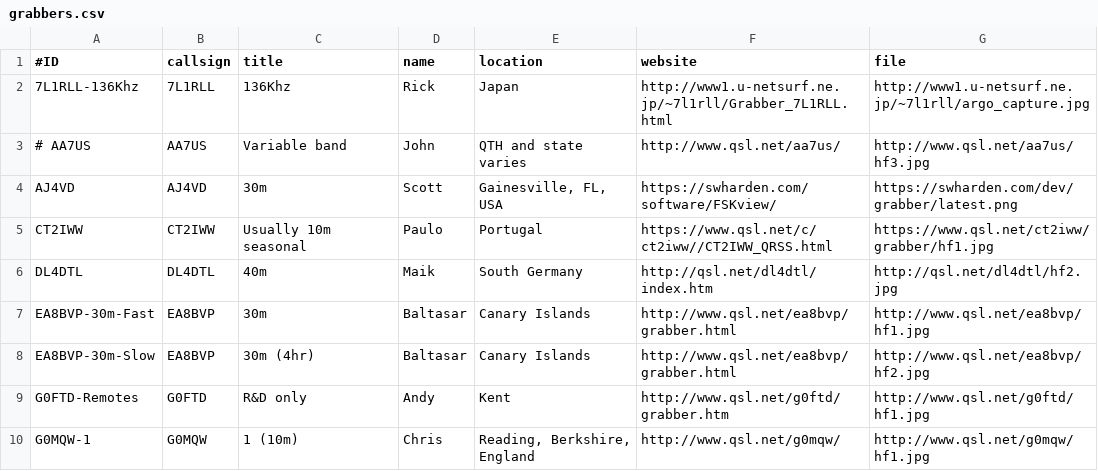
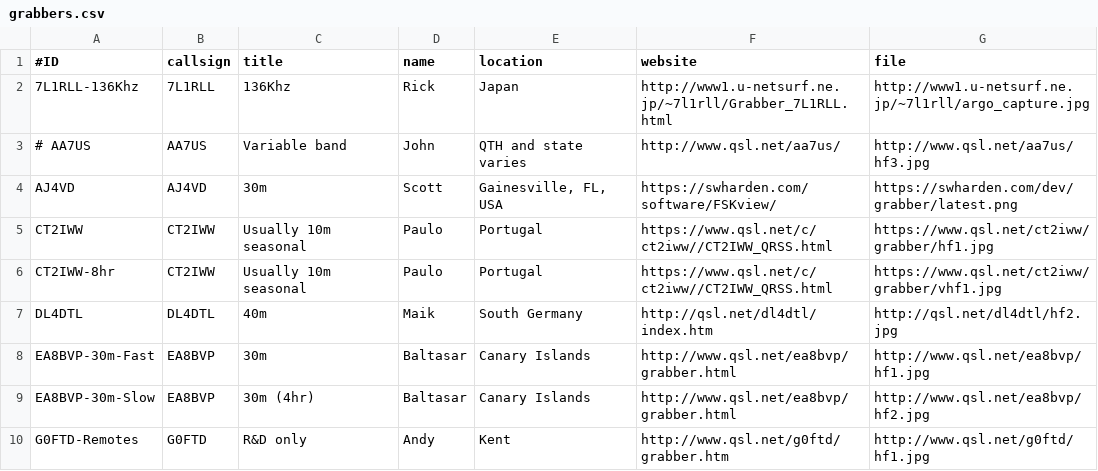
Before and after one commit to syedrizvinet/QRSS-plus-dev, a CSV file: grabbers.csv, drawn as a sheet; only a part is shown; the shorter side is filled out with more unchanged rows.

Commit message:
Add CT1IWW 8 hour URL

```diff
--- a/grabbers.csv
+++ b/grabbers.csv
@@ -5,2 +5,3 @@ AJ4VD,AJ4VD,30m,Scott,"Gainesville, FL, USA",https://swharden.com/software/FSKvi
 CT2IWW,CT2IWW,Usually 10m seasonal,Paulo,Portugal,https://www.qsl.net/c/ct2iww//CT2IWW_QRSS.html,https://www.qsl.net/ct2iww/grabber/hf1.jpg
+CT2IWW-8hr,CT2IWW,Usually 10m seasonal,Paulo,Portugal,https://www.qsl.net/c/ct2iww//CT2IWW_QRSS.html,https://www.qsl.net/ct2iww/grabber/vhf1.jpg
 DL4DTL,DL4DTL,40m,Maik,South Germany,http://qsl.net/dl4dtl/index.htm,http://qsl.net/dl4dtl/hf2.jpg
```
